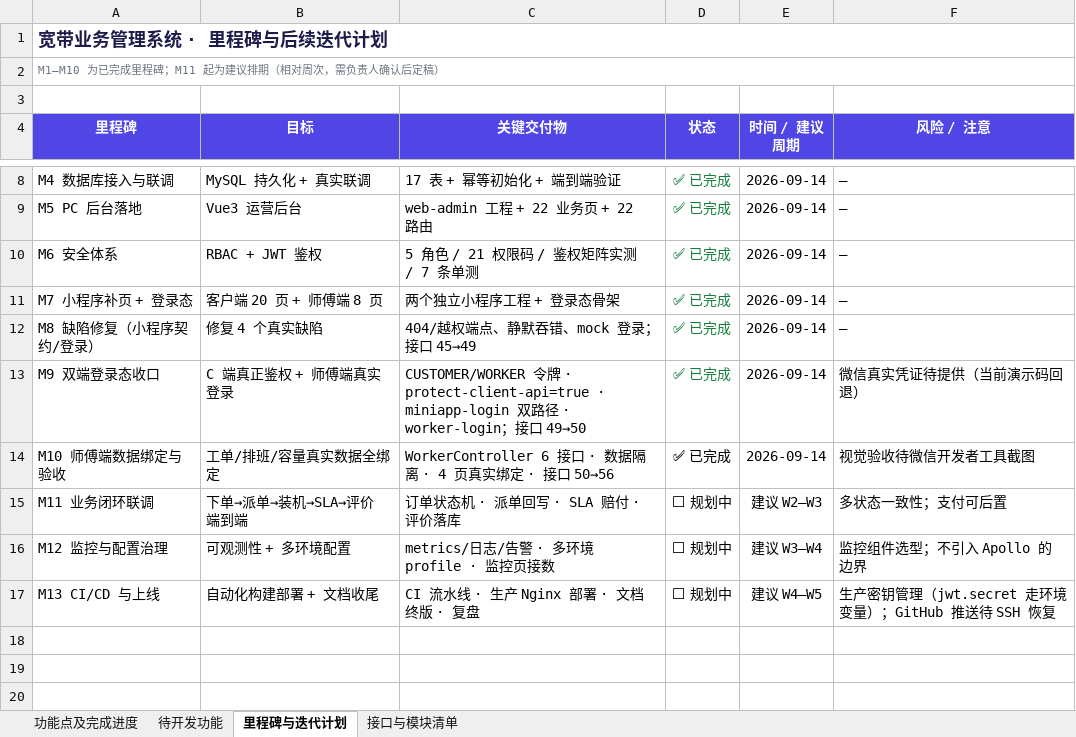
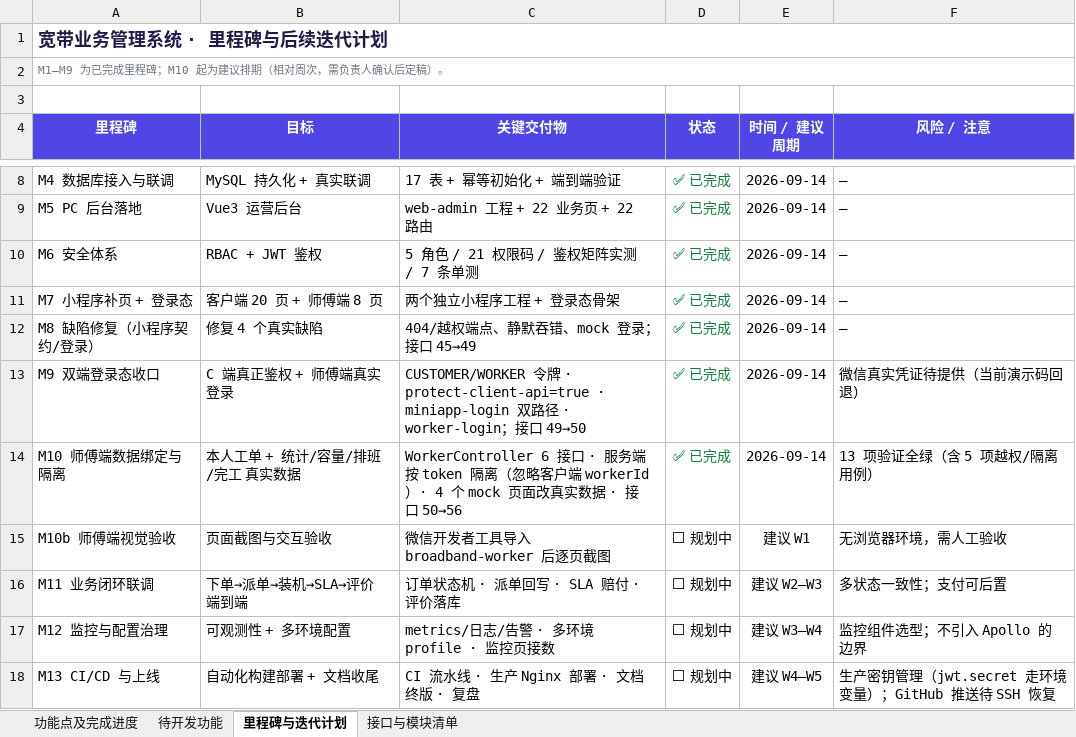
Before and after one commit to linxi072/broadband, an Excel workbook: docs/项目进度与开发计划.xlsx, sheet 里程碑与迭代计划, drawn as a sheet; only a part is shown, gaps mark what is left out; values as stored, in another font and other column widths than the file's, no borders; the diff names each change by its address in the sheet, - before the commit and + after, or states it on an @@ line.

Commit message:
docs: 文档口径升 v1.6 + 设计稿升 v2.0（M9 登录收口 / M10 师傅端数据绑定，接口 50→56）
- 功能进度说明书 docx：同步 v1.5/v1.6 变更、师傅端 WorkerController 6 接口与数据隔离、缺陷 #8-#11、M9/M10 里程碑
- 项目进度与开发计划 xlsx：4 表按 56 接口口径重算（模块分布自洽），新增师傅端数据接口行与 M10/M10b 里程碑
- broadband-design/index.html：v2.0，补双端登录页线框、页面清单按实际落地路由校正、新增落地状态总览

```diff
--- a/docs/项目进度与开发计划.xlsx (sheet 里程碑与迭代计划)
+++ b/docs/项目进度与开发计划.xlsx (sheet 里程碑与迭代计划)
-A2 (里程碑): M1–M10 为已完成里程碑；M11 起为建议排期（相对周次，需负责人确认后定稿）
+A2 (里程碑): M1–M9 为已完成里程碑；M10 起为建议排期（相对周次，需负责人确认后定稿）。
-A14 (里程碑): M10 师傅端数据绑定与验收
+A14 (里程碑): M10 师傅端数据绑定与隔离
-B14 (目标): 工单/排班/容量真实数据全绑定
+B14 (目标): 本人工单 + 统计/容量/排班/完工 真实数据
-C14 (关键交付物): …接口 · 数据隔离 · 4 页真实绑定 · 接口…
+C14 (关键交付物): …接口 · 服务端按 token 隔离（忽略客户端 workerId）· 4 个 mock 页面改真实数据 · 接口…
-D14 text colour: black
+D14 text colour: #15803D
-F14 (风险 / 注意): 视觉验收待微信开发者工具截图
+F14 (风险 / 注意): 13 项验证全绿（含 5 项越权/隔离用例）
+row 15: M10b 师傅端视觉验收 | 页面截图与交互验收 | 微信开发者工具导入 broadband-worker 后逐页截图 | ⬜ 规划中 | 建议 W1 | 无浏览器环境，需人工验收
```
Also changed, not shown: sheet 功能点及完成进度, sheet 接口与模块清单, sheet 待开发功能, 2 other files.
